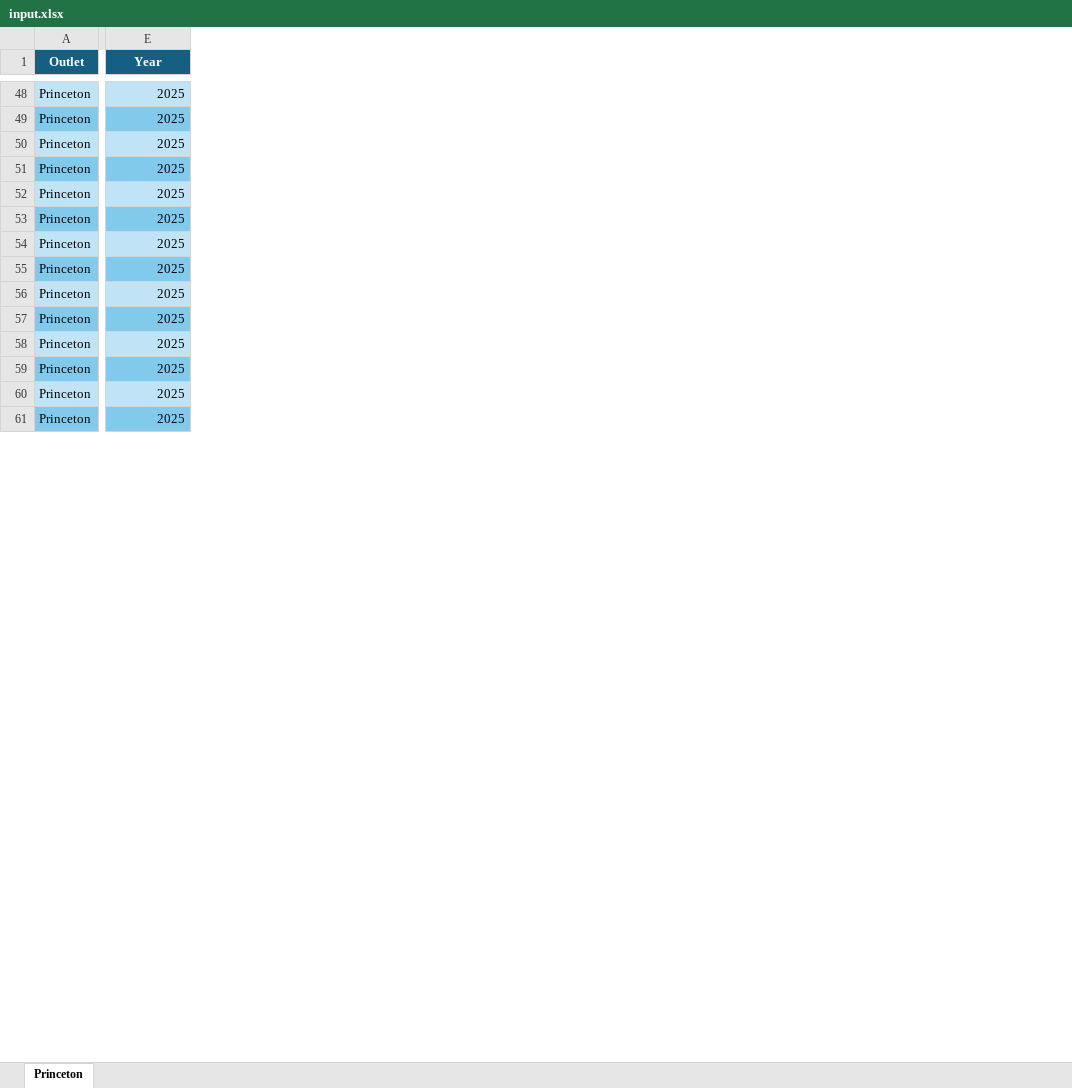
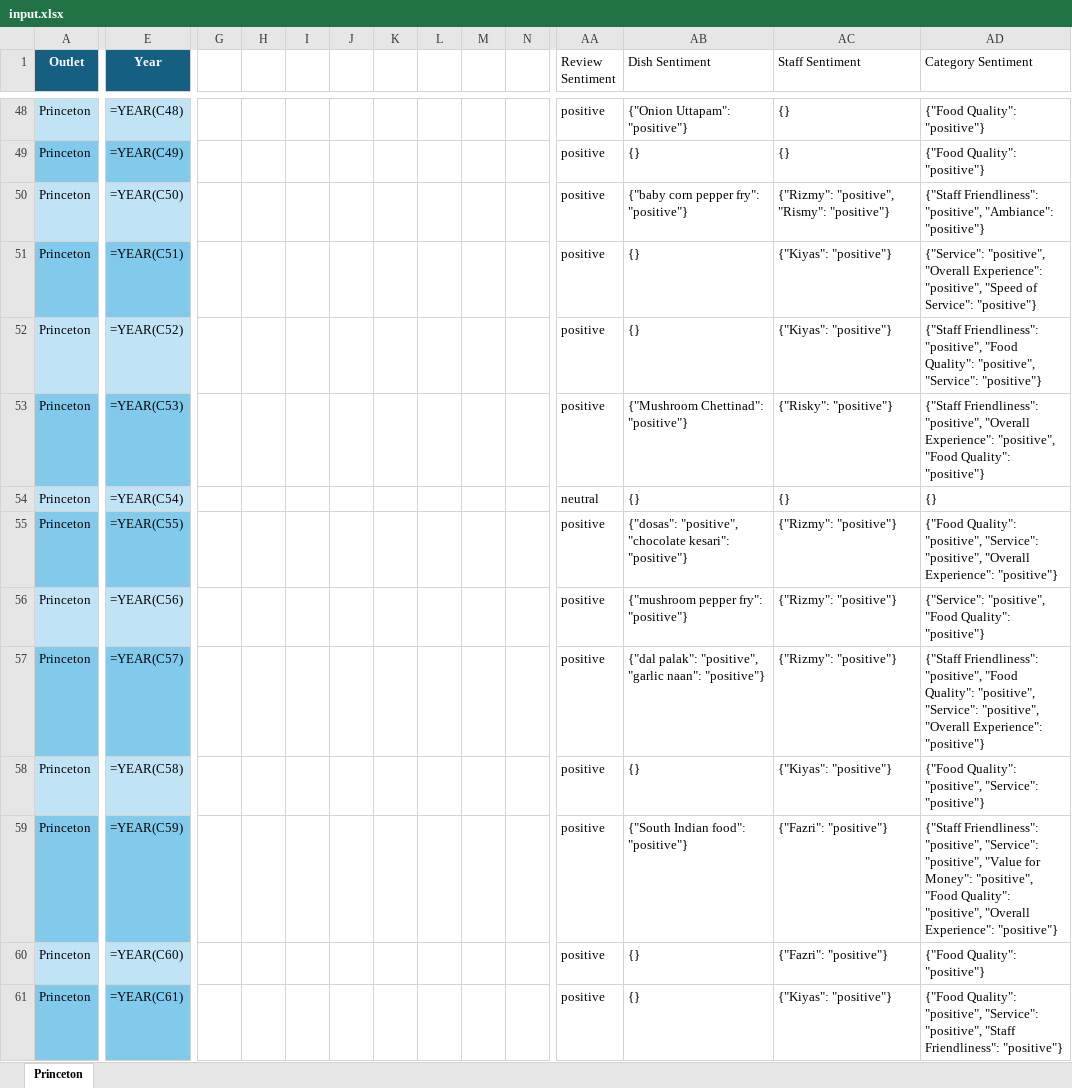
Before and after one commit to Yaswanth-Magil/GenAI, an Excel workbook: input.xlsx, sheet Princeton, drawn as a sheet; only a part is shown, gaps mark what is left out; values as stored, in another font and other column widths than the file's, no borders; formulas without a stored value are shown as written; charts and pictures not drawn; the diff covers the shown part only; the diff names each change by its address in the sheet, - before the commit and + after, or states it on an @@ line.

```diff
--- a/input.xlsx (sheet Princeton)
+++ b/input.xlsx (sheet Princeton)
+column G, empty
+column H, empty
+column I, empty
+column J, empty
+column K, empty
+column L, empty
+column M, empty
+column N, empty
+column AA (Review Sentiment), rows 48-61: positive | positive | positive | positive | positive | positive | neutral | positive | positive | positive | positive | positive | positive | positive
+column AB (Dish Sentiment), rows 48-61: {"Onion Uttapam": "positive"} | {} | {"baby corn pepper fry": "positive"} | {} | {} | {"Mushroom Chettinad": "positive"} | {} | {"dosas": "positive", "chocolate kesari": "positive"} | {"mushroom pepper fry": "positive"} | {"dal palak": "positive", "garlic naan": "positive"} | {} | {"South Indian food": "positive"} | {} | {}
+column AC (Staff Sentiment), rows 48-61: {} | {} | {"Rizmy": "positive", "Rismy": "positive"} | {"Kiyas": "positive"} | {"Kiyas": "positive"} | {"Risky": "positive"} | {} | {"Rizmy": "positive"} | {"Rizmy": "positive"} | {"Rizmy": "positive"} | {"Kiyas": "positive"} | {"Fazri": "positive"} | {"Fazri": "positive"} | {"Kiyas": "positive"}
+column AD (Category Sentiment), rows 48-61: {"Food Quality": "positive"} | {"Food Quality": "positive"} | {"Staff Friendliness": "positive", "Ambiance": "positive"} | {"Service": "positive", "Overall Experience": "positive", "Speed of Service": "positive"} | {"Staff Friendliness": "positive", "Food Quality": "positive", "Service": "positive"} | {"Staff Friendliness": "positive", "Overall Experience": "positive", "Food Quality": "positive"} | {} | {"Food Quality": "positive", "Service": "positive", "Overall Experience": "positive"} | {"Service": "positive", "Food Quality": "positive"} | {"Staff Friendliness": "positive", "Food Quality": "positive", "Service": "positive", "Overall Experience": "positive"} | {"Food Quality": "positive", "Service": "positive"} | {"Staff Friendliness": "positive", "Service": "positive", "Value for Money": "positive", "Food Quality": "positive", "Overall Experience": "positive"} | {"Food Quality": "positive"} | {"Food Quality": "positive", "Service": "positive", "Staff Friendliness": "positive"}
-E48 (Year): 2025
+E48 (Year): =YEAR(C48)
-E49 (Year): 2025
+E49 (Year): =YEAR(C49)
-E50 (Year): 2025
+E50 (Year): =YEAR(C50)
-E51 (Year): 2025
+E51 (Year): =YEAR(C51)
-E52 (Year): 2025
+E52 (Year): =YEAR(C52)
-E53 (Year): 2025
+E53 (Year): =YEAR(C53)
-E54 (Year): 2025
+E54 (Year): =YEAR(C54)
-E55 (Year): 2025
+E55 (Year): =YEAR(C55)
-E56 (Year): 2025
+E56 (Year): =YEAR(C56)
-E57 (Year): 2025
+E57 (Year): =YEAR(C57)
-E58 (Year): 2025
+E58 (Year): =YEAR(C58)
-E59 (Year): 2025
+E59 (Year): =YEAR(C59)
-E60 (Year): 2025
+E60 (Year): =YEAR(C60)
-E61 (Year): 2025
+E61 (Year): =YEAR(C61)
```
Also changed, not shown: 12 added columns and 469 edited cells elsewhere in this sheet, charts or pictures, 20 other files.
